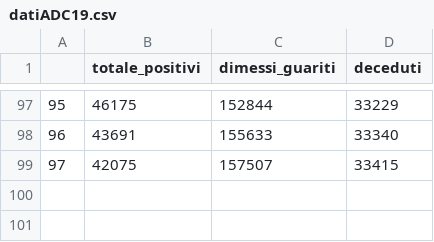
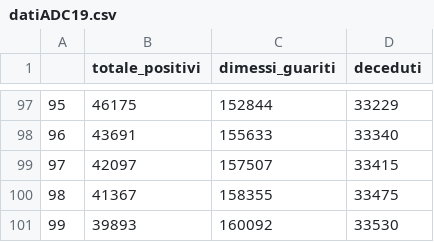
Before and after one commit to PieGroppelli/ADC19, a CSV file: PieGroppelli/datiADC19.csv, drawn as a sheet; only a part is shown, gaps mark what is left out.

Commit message:
update

```diff
--- a/PieGroppelli/datiADC19.csv
+++ b/PieGroppelli/datiADC19.csv
@@ -98,2 +98,4 @@
 96,43691,155633,33340
-97,42075,157507,33415
+97,42097,157507,33415
+98,41367,158355,33475
+99,39893,160092,33530
```
